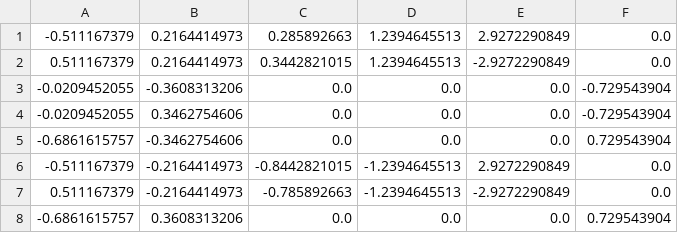
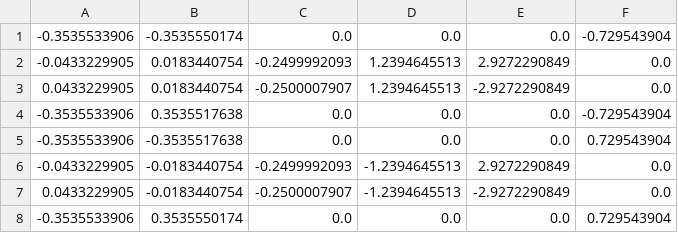
Before and after one commit to DukeRobotics/robosub-ros2, a CSV file: onboard/src/controls/data/crush_wrench_pinv.csv, drawn as a sheet.

Commit message:
changed lists to match wiring + recomputed wrench

```diff
--- a/onboard/src/controls/data/crush_wrench_pinv.csv
+++ b/onboard/src/controls/data/crush_wrench_pinv.csv
@@ -1,8 +1,8 @@
--0.511167379,0.2164414973,0.285892663,1.2394645513,2.9272290849,0.0
-0.511167379,0.2164414973,0.3442821015,1.2394645513,-2.9272290849,0.0
--0.0209452055,-0.3608313206,0.0,0.0,0.0,-0.729543904
--0.0209452055,0.3462754606,0.0,0.0,0.0,-0.729543904
--0.6861615757,-0.3462754606,0.0,0.0,0.0,0.729543904
--0.511167379,-0.2164414973,-0.8442821015,-1.2394645513,2.9272290849,0.0
-0.511167379,-0.2164414973,-0.785892663,-1.2394645513,-2.9272290849,0.0
--0.6861615757,0.3608313206,0.0,0.0,0.0,0.729543904
+-0.3535533906,-0.3535550174,0.0,0.0,0.0,-0.729543904
+-0.0433229905,0.0183440754,-0.2499992093,1.2394645513,2.9272290849,0.0
+0.0433229905,0.0183440754,-0.2500007907,1.2394645513,-2.9272290849,0.0
+-0.3535533906,0.3535517638,0.0,0.0,0.0,-0.729543904
+-0.3535533906,-0.3535517638,0.0,0.0,0.0,0.729543904
+-0.0433229905,-0.0183440754,-0.2499992093,-1.2394645513,2.9272290849,0.0
+0.0433229905,-0.0183440754,-0.2500007907,-1.2394645513,-2.9272290849,0.0
+-0.3535533906,0.3535550174,0.0,0.0,0.0,0.729543904
```
Also changed, not shown: onboard/src/controls/data/crush_wrench.csv, 2 other files.
